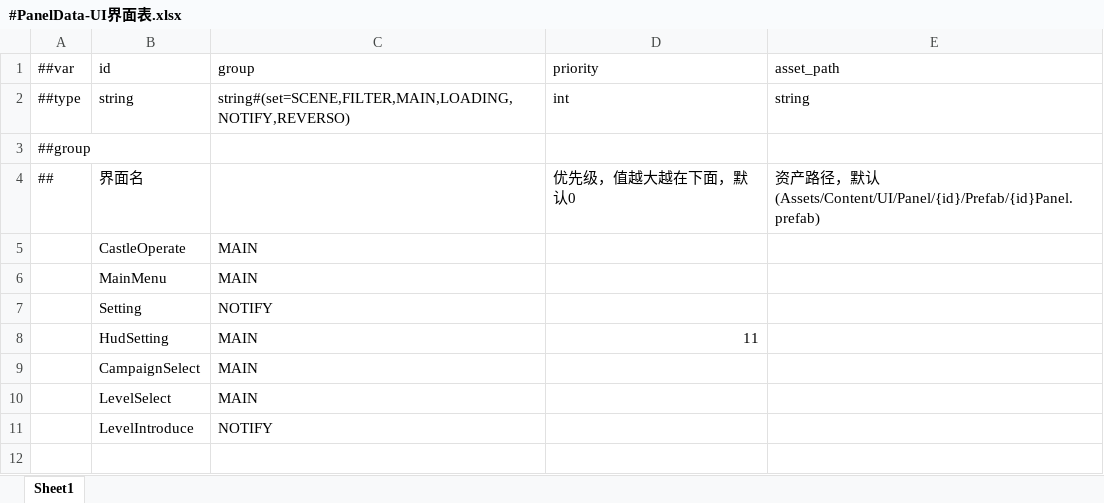
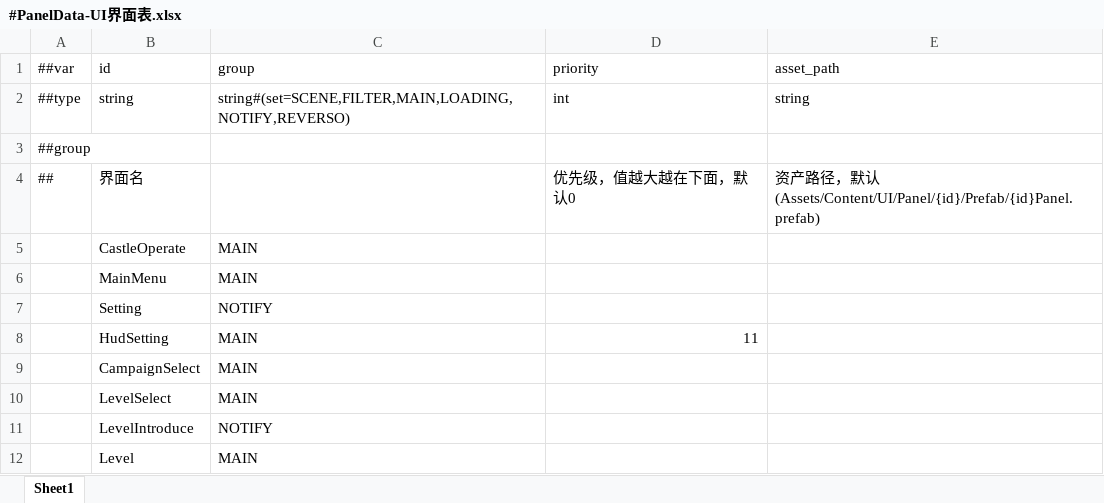
Before and after one commit to gufengchangdao/Takeover, an Excel workbook: DataTables/Datas/#PanelData-UI界面表.xlsx, sheet Sheet1, drawn as a sheet; values as stored, in another font and other column widths than the file's, no borders; the diff names each change by its address in the sheet, - before the commit and + after, or states it on an @@ line.

```diff
--- a/DataTables/Datas/#PanelData-UI界面表.xlsx (sheet Sheet1)
+++ b/DataTables/Datas/#PanelData-UI界面表.xlsx (sheet Sheet1)
+row 12:  | Level | MAIN
```
Also changed, not shown: 23 other files.
